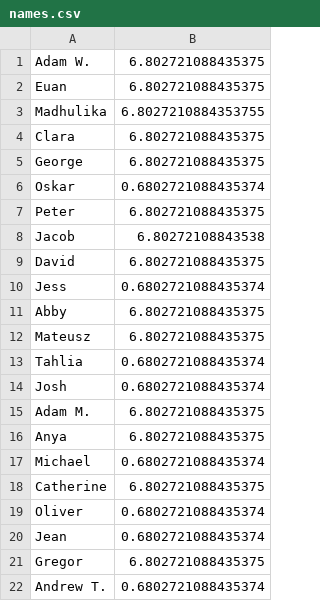
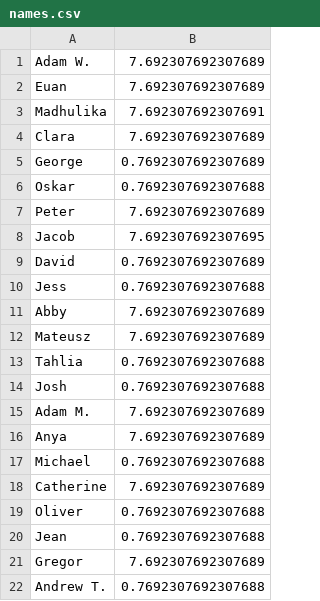
Before and after one commit to EMPattinson/CompCake, a CSV file: names.csv, drawn as a sheet.

Commit message:
Update names.csv

```diff
--- a/names.csv
+++ b/names.csv
@@ -1,22 +1,22 @@
-Adam W.,6.802721088435375
-Euan,6.802721088435375
-Madhulika,6.8027210884353755
-Clara,6.802721088435375
-George,6.802721088435375
-Oskar,0.6802721088435374
-Peter,6.802721088435375
-Jacob,6.80272108843538
-David,6.802721088435375
-Jess,0.6802721088435374
-Abby,6.802721088435375
-Mateusz,6.802721088435375
-Tahlia,0.6802721088435374
-Josh,0.6802721088435374
-Adam M.,6.802721088435375
-Anya,6.802721088435375
-Michael,0.6802721088435374
-Catherine,6.802721088435375
-Oliver,0.6802721088435374
-Jean,0.6802721088435374
-Gregor,6.802721088435375
-Andrew T., 0.6802721088435374
+Adam W.,7.692307692307689
+Euan,7.692307692307689
+Madhulika,7.692307692307691
+Clara,7.692307692307689
+George,0.7692307692307689
+Oskar,0.7692307692307688
+Peter,7.692307692307689
+Jacob,7.692307692307695
+David,0.7692307692307689
+Jess,0.7692307692307688
+Abby,7.692307692307689
+Mateusz,7.692307692307689
+Tahlia,0.7692307692307688
+Josh,0.7692307692307688
+Adam M.,7.692307692307689
+Anya,7.692307692307689
+Michael,0.7692307692307688
+Catherine,7.692307692307689
+Oliver,0.7692307692307688
+Jean,0.7692307692307688
+Gregor,7.692307692307689
+Andrew T.,0.7692307692307688
```
